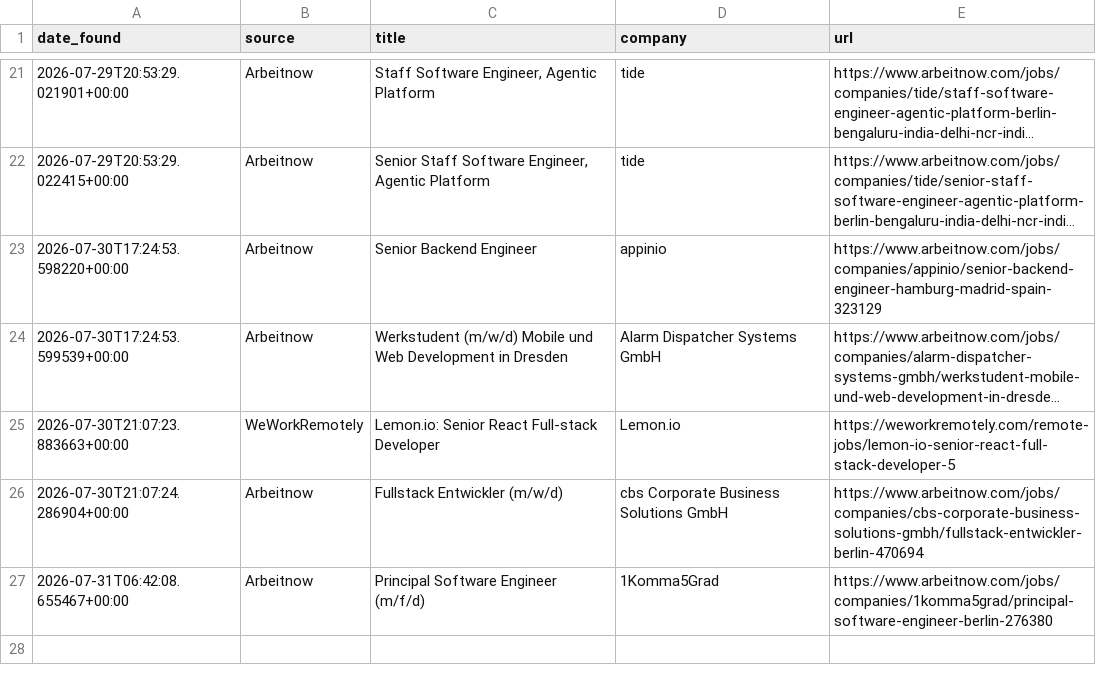
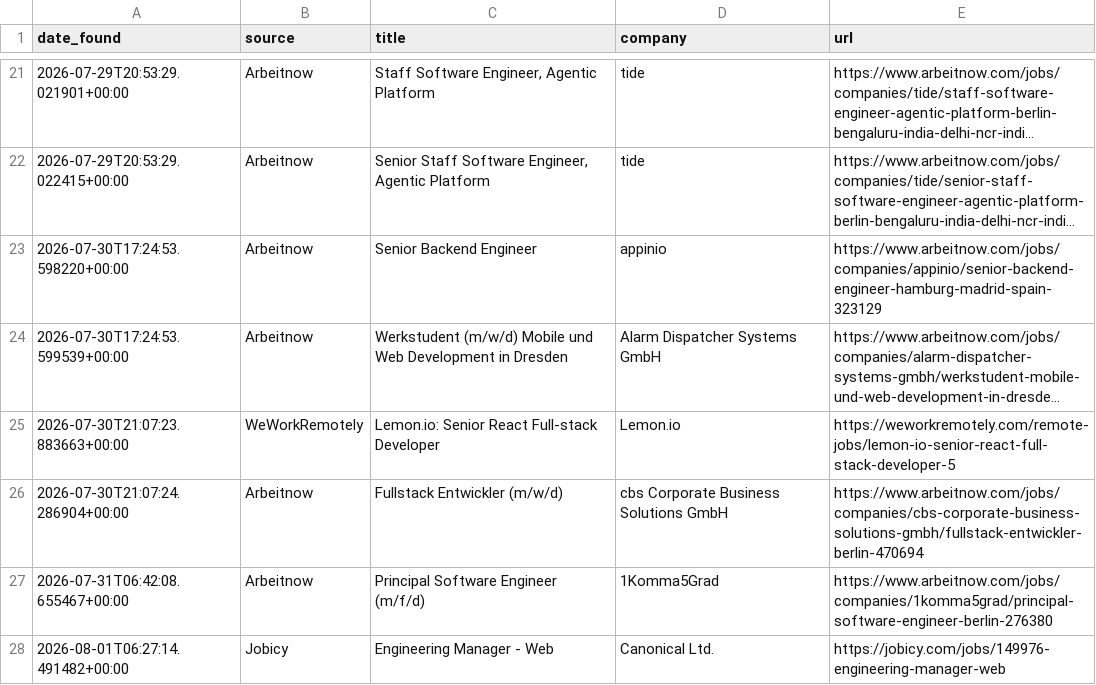
Before and after one commit to hitesh638/flutter-job-scraper, a CSV file: apply_via_platform.csv, drawn as a sheet; only a part is shown, gaps mark what is left out; long unchanged cells end in …; the diff names each change by its address in the sheet, - before the commit and + after, or states it on an @@ line.

```diff
--- a/apply_via_platform.csv
+++ b/apply_via_platform.csv
+row 28: 2026-08-01T06:27:14.491482+00:00 | Jobicy | Engineering Manager - Web | Canonical Ltd. | https://jobicy.com/jobs/149976-engineering-manager-web
```
Also changed, not shown: jobs.csv, 2 other files.
